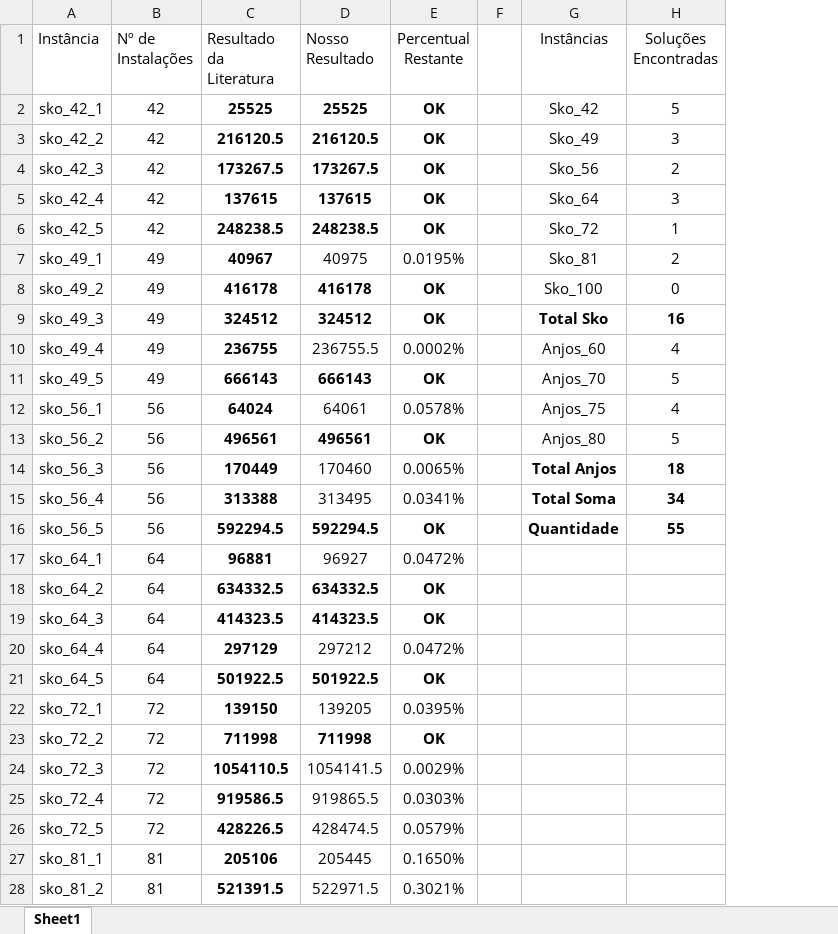
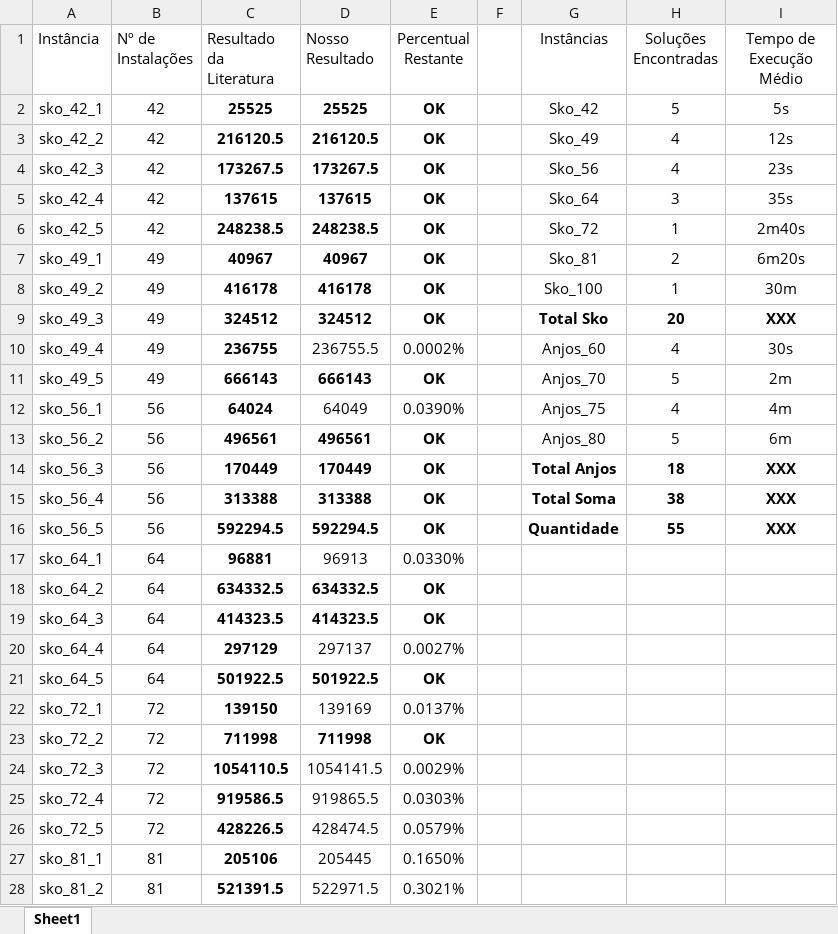
Before and after one commit to DarthPellegrini/SRFLP, an Excel workbook: Resultados.xlsm, sheet Sheet1, drawn as a sheet; only a part is shown; values as stored, in another font and other column widths than the file's, no borders; the diff covers the shown part only; the diff names each change by its address in the sheet, - before the commit and + after, or states it on an @@ line.

Commit message:
Sheet reorganizedBestOutput Folder addsave.sh removed

```diff
--- a/Resultados.xlsm (sheet Sheet1)
+++ b/Resultados.xlsm (sheet Sheet1)
+column I (Tempo de Execução Médio), rows 2-16: 5s | 12s | 23s | 35s | 2m40s | 6m20s | 30m | XXX | 30s | 2m | 4m | 6m | XXX | XXX | XXX
-H3 (Soluções Encontradas): 3
+H3 (Soluções Encontradas): 4
-H4 (Soluções Encontradas): 2
+H4 (Soluções Encontradas): 4
-D7 (Nosso Resultado): 40975
+D7 (Nosso Resultado): 40967
-D7:E7 bold: off
+D7:E7 bold: on
-E7 (Percentual Restante): 0.0195%
+E7 (Percentual Restante): OK
-H8 (Soluções Encontradas): 0
+H8 (Soluções Encontradas): 1
-H9 (Soluções Encontradas): 16
+H9 (Soluções Encontradas): 20
-D12 (Nosso Resultado): 64061
+D12 (Nosso Resultado): 64049
-E12 (Percentual Restante): 0.0578%
+E12 (Percentual Restante): 0.0390%
-D14 (Nosso Resultado): 170460
+D14 (Nosso Resultado): 170449
-D14:E15 bold: off
+D14:E15 bold: on
-E14 (Percentual Restante): 0.0065%
+E14 (Percentual Restante): OK
-D15 (Nosso Resultado): 313495
+D15 (Nosso Resultado): 313388
-E15 (Percentual Restante): 0.0341%
+E15 (Percentual Restante): OK
-H15 (Soluções Encontradas): 34
+H15 (Soluções Encontradas): 38
-D17 (Nosso Resultado): 96927
+D17 (Nosso Resultado): 96913
-E17 (Percentual Restante): 0.0472%
+E17 (Percentual Restante): 0.0330%
-D20 (Nosso Resultado): 297212
+D20 (Nosso Resultado): 297137
-E20 (Percentual Restante): 0.0472%
+E20 (Percentual Restante): 0.0027%
-D22 (Nosso Resultado): 139205
+D22 (Nosso Resultado): 139169
-E22 (Percentual Restante): 0.0395%
+E22 (Percentual Restante): 0.0137%
```
Also changed, not shown: 8 edited cells and cell formats elsewhere in this sheet, 56 other files.
